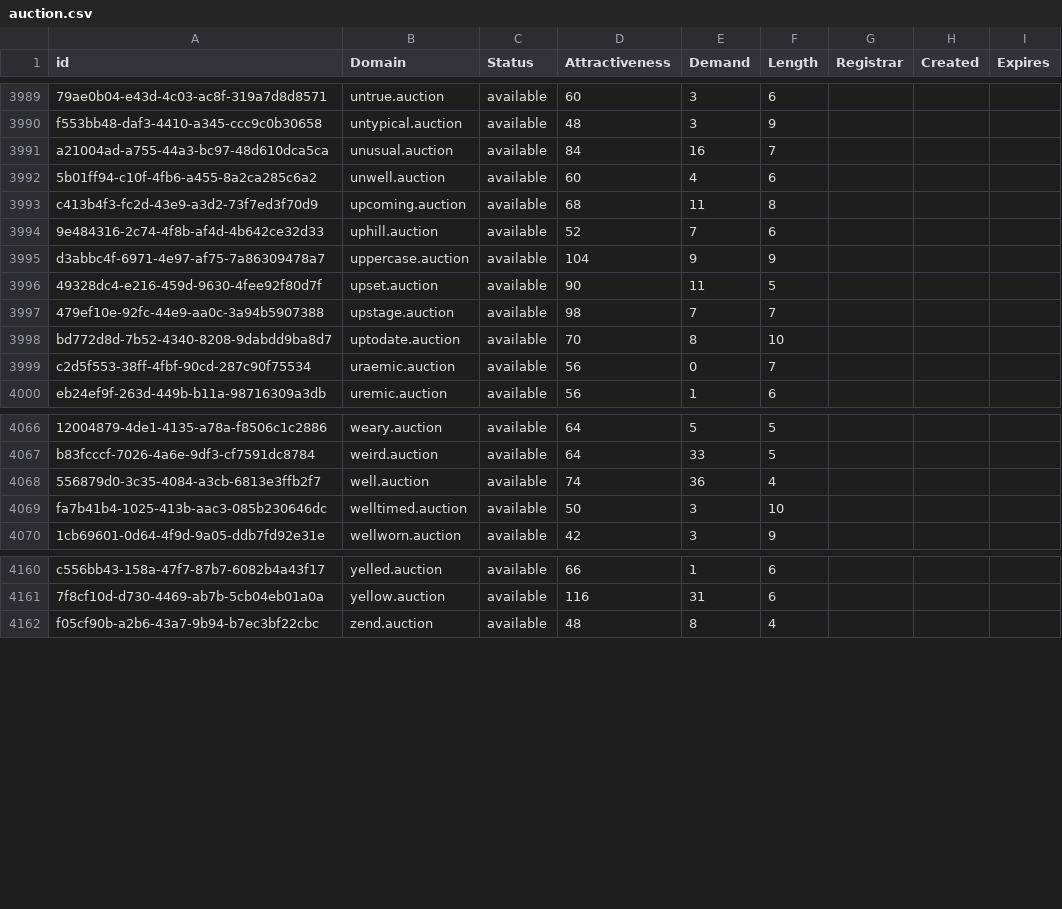
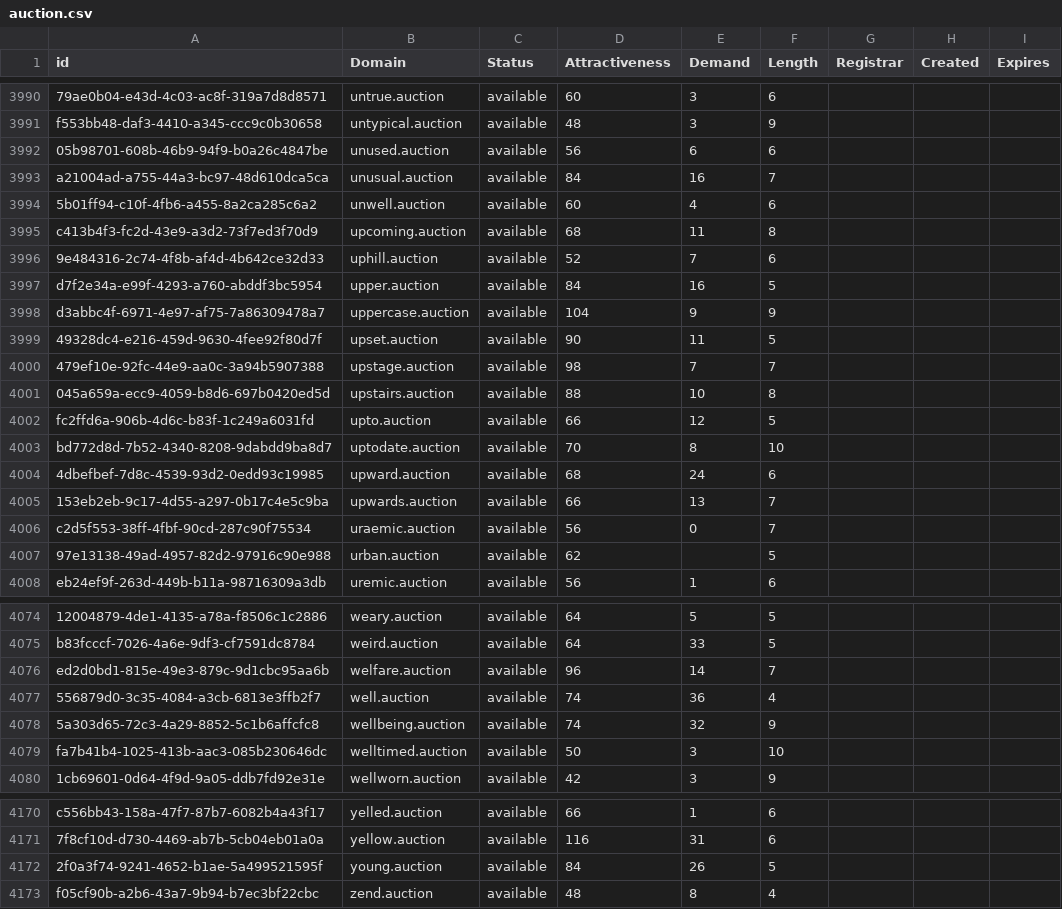
Before and after one commit to UniqueDomains/auction-oneword-domains, a CSV file: auction.csv, drawn as a sheet; only a part is shown, gaps mark what is left out; the diff covers the shown part only; the diff names each change by its address in the sheet, - before the commit and + after, or states it on an @@ line.

Commit message:
Domains update

```diff
--- a/auction.csv
+++ b/auction.csv
+row 3992: 05b98701-608b-46b9-94f9-b0a26c4847be | unused.auction | available | 56 | 6 | 6
+row 3997: d7f2e34a-e99f-4293-a760-abddf3bc5954 | upper.auction | available | 84 | 16 | 5
+row 4001: 045a659a-ecc9-4059-b8d6-697b0420ed5d | upstairs.auction | available | 88 | 10 | 8
+row 4002: fc2ffd6a-906b-4d6c-b83f-1c249a6031fd | upto.auction | available | 66 | 12 | 5
+row 4004: 4dbefbef-7d8c-4539-93d2-0edd93c19985 | upward.auction | available | 68 | 24 | 6
+row 4005: 153eb2eb-9c17-4d55-a297-0b17c4e5c9ba | upwards.auction | available | 66 | 13 | 7
+row 4007: 97e13138-49ad-4957-82d2-97916c90e988 | urban.auction | available | 62 |  | 5
+row 4076: ed2d0bd1-815e-49e3-879c-9d1cbc95aa6b | welfare.auction | available | 96 | 14 | 7
+row 4078: 5a303d65-72c3-4a29-8852-5c1b6affcfc8 | wellbeing.auction | available | 74 | 32 | 9
+row 4172: 2f0a3f74-9241-4652-b1ae-5a499521595f | young.auction | available | 84 | 26 | 5
```
Also changed, not shown: 1 added row and 15 edited cells elsewhere in this file, 2 other files.
